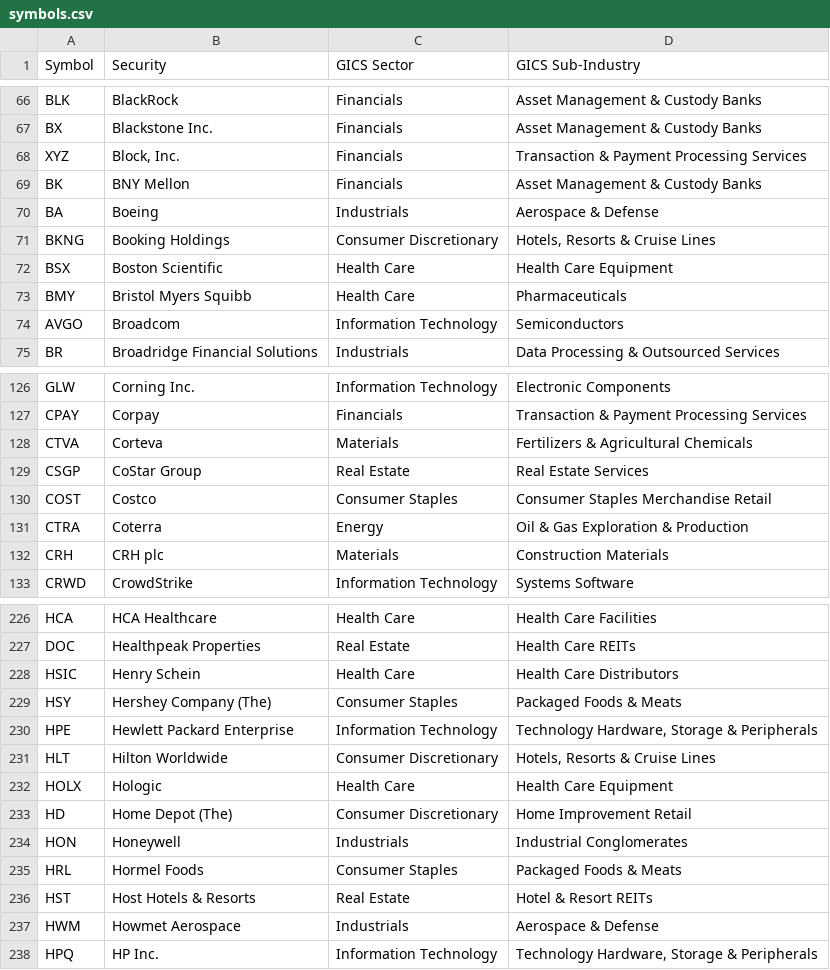
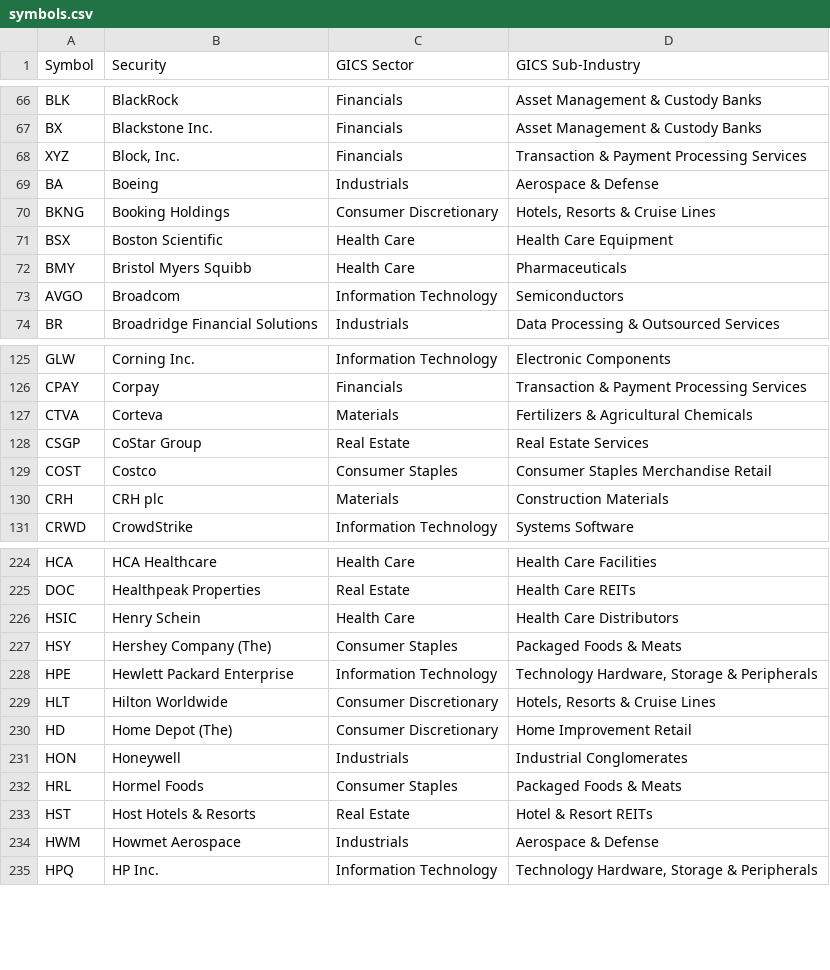
Before and after one commit to GeffenGilbert/Stock-Trading-Bot, a CSV file: symbols.csv, drawn as a sheet; only a part is shown, gaps mark what is left out; the diff names each change by its address in the sheet, - before the commit and + after, or states it on an @@ line.

```diff
--- a/symbols.csv
+++ b/symbols.csv
-row 69: BK | BNY Mellon | Financials | Asset Management & Custody Banks
-row 131: CTRA | Coterra | Energy | Oil & Gas Exploration & Production
-row 232: HOLX | Hologic | Health Care | Health Care Equipment
```
Also changed, not shown: 7 other files.
